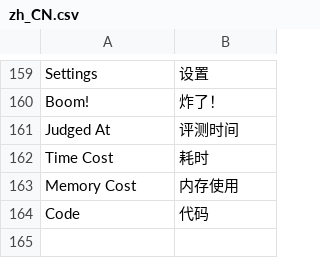
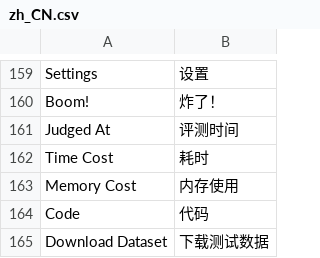
Before and after one commit to vijos/vj4, a CSV file: vj4/locale/zh_CN.csv, drawn as a sheet; only a part is shown, gaps mark what is left out; the diff names each change by its address in the sheet, - before the commit and + after, or states it on an @@ line.

```diff
--- a/vj4/locale/zh_CN.csv
+++ b/vj4/locale/zh_CN.csv
+row 165: Download Dataset | 下载测试数据
```
Also changed, not shown: 12 other files.
